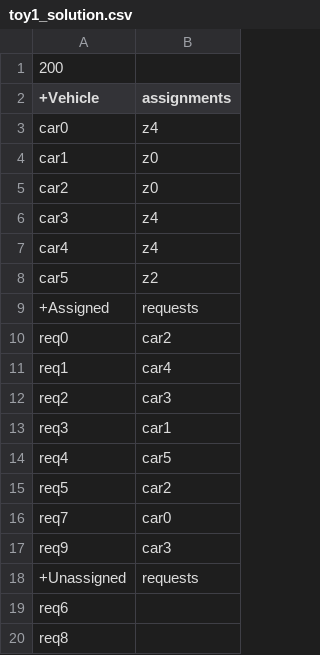
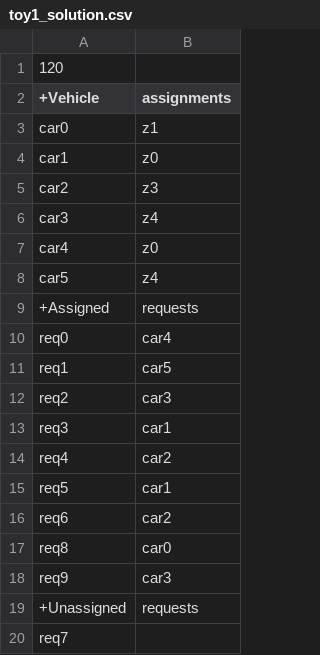
Before and after one commit to kairmhakou/AI-project, a CSV file: csv_solutions/toy1_solution.csv, drawn as a sheet.

```diff
--- a/csv_solutions/toy1_solution.csv
+++ b/csv_solutions/toy1_solution.csv
@@ -1,20 +1,20 @@
-200
+120
 +Vehicle;assignments
-car0;z4
+car0;z1
 car1;z0
-car2;z0
+car2;z3
 car3;z4
-car4;z4
-car5;z2
+car4;z0
+car5;z4
 +Assigned;requests
-req0;car2
-req1;car4
+req0;car4
+req1;car5
 req2;car3
 req3;car1
-req4;car5
-req5;car2
-req7;car0
+req4;car2
+req5;car1
+req6;car2
+req8;car0
 req9;car3
 +Unassigned;requests
-req6
-req8
+req7
```
Also changed, not shown: csv_solutions/100_5_14_25_solution.csv, csv_solutions/100_5_19_25_solution.csv, 10 other files.
